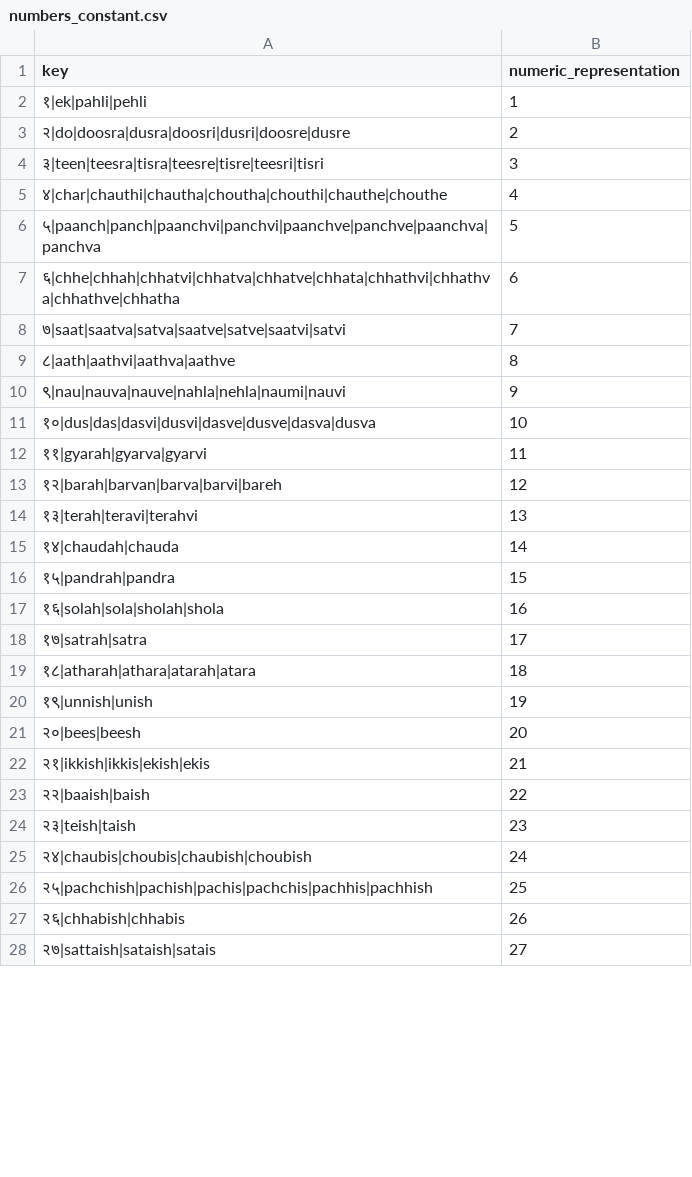
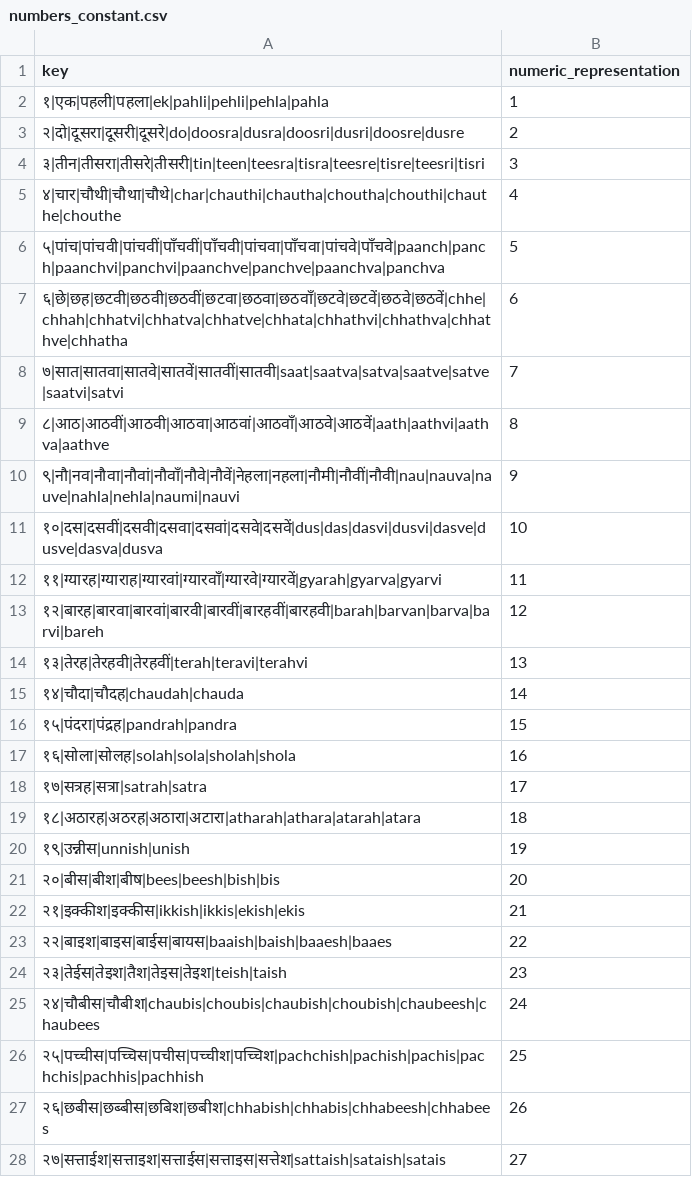
Before and after one commit to hellohaptik/chatbot_ner, a CSV file: ner_v2/detectors/temporal/date/hi/data/numbers_constant.csv, drawn as a sheet; only a part is shown; the diff covers the shown part only.

Commit message:
added hindi data

```diff
--- a/ner_v2/detectors/temporal/date/hi/data/numbers_constant.csv
+++ b/ner_v2/detectors/temporal/date/hi/data/numbers_constant.csv
@@ -1,28 +1,28 @@
 key,numeric_representation
-१|ek|pahli|pehli ,1
-२|do|doosra|dusra|doosri|dusri|doosre|dusre,2
-३|teen|teesra|tisra|teesre|tisre|teesri|tisri,3
-४|char|chauthi|chautha|choutha|chouthi|chauthe|chouthe,4
-५|paanch|panch|paanchvi|panchvi|paanchve|panchve|paanchva|panchva,5
-६|chhe|chhah|chhatvi|chhatva|chhatve|chhata|chhathvi|chhathva|chhathve|chhatha,6
-७|saat|saatva|satva|saatve|satve|saatvi|satvi,7
-८|aath|aathvi|aathva|aathve,8
-९|nau|nauva|nauve|nahla|nehla|naumi|nauvi,9
-१०|dus|das|dasvi|dusvi|dasve|dusve|dasva|dusva,10
-११|gyarah|gyarva|gyarvi,11
-१२|barah|barvan|barva|barvi|bareh,12
-१३|terah|teravi|terahvi,13
-१४|chaudah|chauda,14
-१५|pandrah|pandra,15
-१६|solah|sola|sholah|shola,16
-१७|satrah|satra,17
-१८|atharah|athara|atarah|atara,18
-१९|unnish|unish,19
-२०|bees|beesh,20
-२१|ikkish|ikkis|ekish|ekis,21
-२२|baaish|baish,22
-२३|teish|taish,23
-२४|chaubis|choubis|chaubish|choubish,24
-२५|pachchish|pachish|pachis|pachchis|pachhis|pachhish,25
-२६|chhabish|chhabis,26
-२७|sattaish|sataish|satais,27
+१|एक|पहली|पहला|ek|pahli|pehli|pehla|pahla,1
+२|दो|दूसरा|दूसरी|दूसरे|do|doosra|dusra|doosri|dusri|doosre|dusre,2
+३|तीन|तीसरा|तीसरे|तीसरी|tin|teen|teesra|tisra|teesre|tisre|teesri|tisri,3
+४|चार|चौथी|चौथा|चौथे|char|chauthi|chautha|choutha|chouthi|chauthe|chouthe,4
+५|पांच|पांचवी|पांचवीं|पाँचवीं|पॉंचवी|पांचवा|पाँचवा|पांचवे|पाँचवे|paanch|panch|paanchvi|panchvi|paanchve|panchve|paanchva|panchva,5
+६|छे|छह|छटवी|छठवी|छठवीं|छटवा|छठवा|छठवाँ|छटवे|छटवें|छठवे|छठवें|chhe|chhah|chhatvi|chhatva|chhatve|chhata|chhathvi|chhathva|chhathve|chhatha,6
+७|सात|सातवा|सातवे|सातवें|सातवीं|सातवी|saat|saatva|satva|saatve|satve|saatvi|satvi,7
+८|आठ|आठवीं|आठवी|आठवा|आठवां|आठवाँ|आठवे|आठवें|aath|aathvi|aathva|aathve,8
+९|नौ|नव|नौवा|नौवां|नौवाँ|नौवे|नौवें|नेहला|नहला|नौमी|नौवीं|नौवी|nau|nauva|nauve|nahla|nehla|naumi|nauvi,9
+१०|दस|दसवीं|दसवी|दसवा|दसवां|दसवे|दसवें|dus|das|dasvi|dusvi|dasve|dusve|dasva|dusva,10
+११|ग्यारह|ग्याराह|ग्यारवां|ग्यारवाँ|ग्यारवे|ग्यारवें|gyarah|gyarva|gyarvi,11
+१२|बारह|बारवा|बारवां|बारवी|बारवीं|बारहवीं|बारहवी|barah|barvan|barva|barvi|bareh,12
+१३|तेरह|तेरहवी|तेरहवीं|terah|teravi|terahvi,13
+१४|चौदा|चौदह|chaudah|chauda,14
+१५|पंदरा|पंद्रह|pandrah|pandra,15
+१६|सोला|सोलह|solah|sola|sholah|shola,16
+१७|सत्रह|सत्रा|satrah|satra,17
+१८|अठारह|अठरह|अठारा|अटारा|atharah|athara|atarah|atara,18
+१९|उन्नीस|unnish|unish,19
+२०|बीस|बीश|बीष|bees|beesh|bish|bis,20
+२१|इक्कीश|इक्कीस|ikkish|ikkis|ekish|ekis,21
+२२|बाइश|बाइस|बाईस|बायस|baaish|baish|baaesh|baaes,22
+२३|तेईस|तेइश|तैश|तेइस|तेइश|teish|taish,23
+२४|चौबीस|चौबीश|chaubis|choubis|chaubish|choubish|chaubeesh|chaubees,24
+२५|पच्चीस|पच्चिस|पचीस|पच्चीश|पच्चिश|pachchish|pachish|pachis|pachchis|pachhis|pachhish,25
+२६|छबीस|छब्बीस|छबिश|छबीश|chhabish|chhabis|chhabeesh|chhabees,26
+२७|सत्ताईश|सत्ताइश|सत्ताईस|सत्ताइस|सत्तेश|sattaish|sataish|satais,27
```
Also changed, not shown: 6 edited cells elsewhere in this file, ner_v2/detectors/temporal/date/hi/data/date_constant.csv, ner_v2/detectors/temporal/date/hi/data/datetime_diff_constant.csv, 3 other files.
